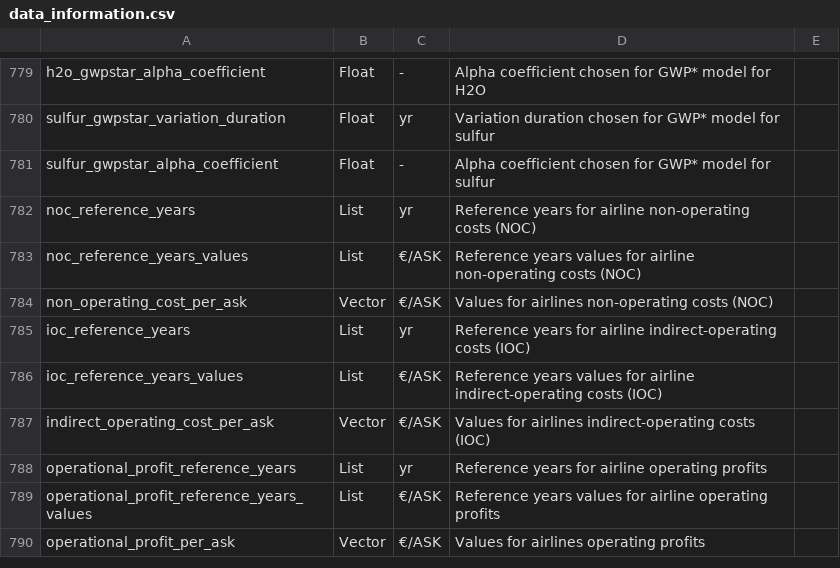
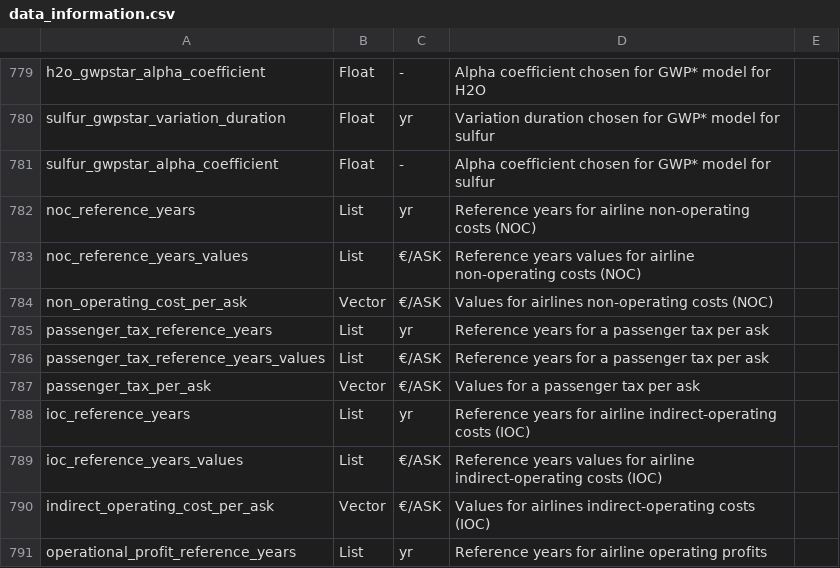
Before and after one commit to AeroMAPS/AeroMAPS, a CSV file: aeromaps/resources/data/data_information.csv, drawn as a sheet; only a part is shown, gaps mark what is left out; the shorter side is filled out with more unchanged rows.

Commit message:
Added a passenger tax per ask. Value set to 0.

```diff
--- a/aeromaps/resources/data/data_information.csv
+++ b/aeromaps/resources/data/data_information.csv
@@ -784,2 +784,5 @@ noc_reference_years_values;List;€/ASK;Reference years values for airline non-o
 non_operating_cost_per_ask;Vector;€/ASK;Values for airlines non-operating costs (NOC)
+passenger_tax_reference_years;List;yr;Reference years for a passenger tax per ask
+passenger_tax_reference_years_values;List;€/ASK;Reference years for a passenger tax per ask
+passenger_tax_per_ask;Vector;€/ASK;Values for a passenger tax per ask
 ioc_reference_years;List;yr;Reference years for airline indirect-operating costs (IOC)
```
Also changed, not shown: 4 other files.
